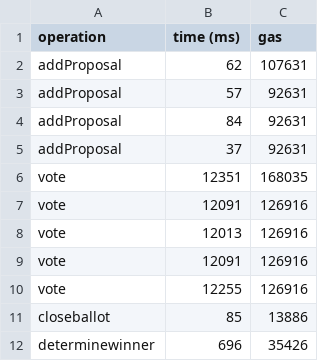
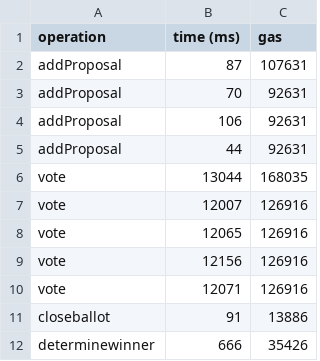
Before and after one commit to fedejinich/rsk-workspace, a CSV file: benchmark2_results.csv, drawn as a sheet.

```diff
--- a/benchmark2_results.csv
+++ b/benchmark2_results.csv
@@ -1,12 +1,12 @@
 operation,time (ms),gas
-addProposal,62,107631
-addProposal,57,92631
-addProposal,84,92631
-addProposal,37,92631
-vote,12351,168035
-vote,12091,126916
-vote,12013,126916
-vote,12091,126916
-vote,12255,126916
-closeballot,85,13886
-determinewinner,696,35426
+addProposal,87,107631
+addProposal,70,92631
+addProposal,106,92631
+addProposal,44,92631
+vote,13044,168035
+vote,12007,126916
+vote,12065,126916
+vote,12156,126916
+vote,12071,126916
+closeballot,91,13886
+determinewinner,666,35426
```
Also changed, not shown: 1 other file.
